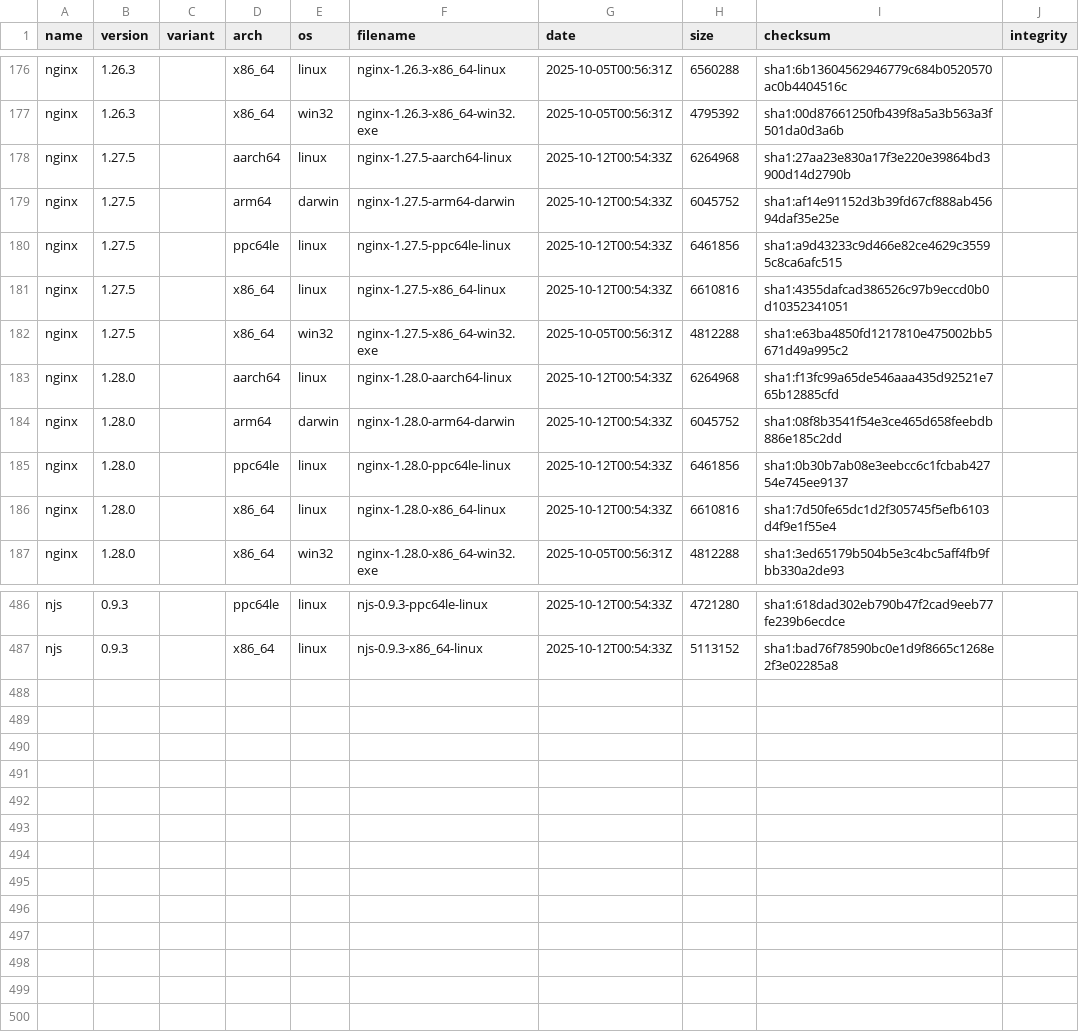
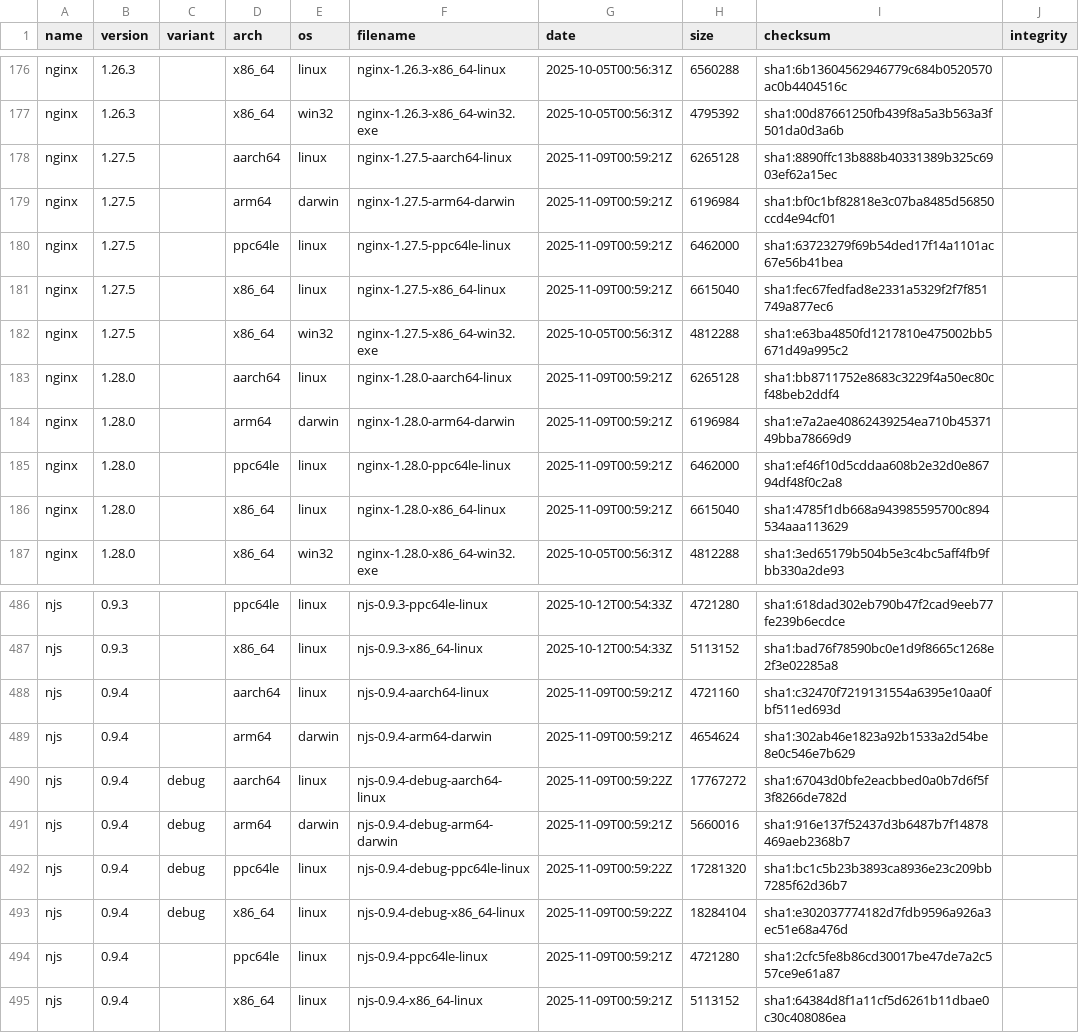
Before and after one commit to jirutka/nginx-binaries, a CSV file: index.csv, drawn as a sheet; only a part is shown, gaps mark what is left out.

```diff
--- a/index.csv
+++ b/index.csv
@@ -177,11 +177,11 @@ nginx,1.26.3,,x86_64,linux,nginx-1.26.3-x86_64-linux,2025-10-05T00:56:31Z,656028
 nginx,1.26.3,,x86_64,win32,nginx-1.26.3-x86_64-win32.exe,2025-10-05T00:56:31Z,4795392,sha1:00d87661250fb439f8a5a3b563a3f501da0d3a6b
-nginx,1.27.5,,aarch64,linux,nginx-1.27.5-aarch64-linux,2025-10-12T00:54:33Z,6264968,sha1:27aa23e830a17f3e220e39864bd3900d14d2790b
-nginx,1.27.5,,arm64,darwin,nginx-1.27.5-arm64-darwin,2025-10-12T00:54:33Z,6045752,sha1:af14e91152d3b39fd67cf888ab45694daf35e25e
-nginx,1.27.5,,ppc64le,linux,nginx-1.27.5-ppc64le-linux,2025-10-12T00:54:33Z,6461856,sha1:a9d43233c9d466e82ce4629c35595c8ca6afc515
-nginx,1.27.5,,x86_64,linux,nginx-1.27.5-x86_64-linux,2025-10-12T00:54:33Z,6610816,sha1:4355dafcad386526c97b9eccd0b0d10352341051
+nginx,1.27.5,,aarch64,linux,nginx-1.27.5-aarch64-linux,2025-11-09T00:59:21Z,6265128,sha1:8890ffc13b888b40331389b325c6903ef62a15ec
+nginx,1.27.5,,arm64,darwin,nginx-1.27.5-arm64-darwin,2025-11-09T00:59:21Z,6196984,sha1:bf0c1bf82818e3c07ba8485d56850ccd4e94cf01
+nginx,1.27.5,,ppc64le,linux,nginx-1.27.5-ppc64le-linux,2025-11-09T00:59:21Z,6462000,sha1:63723279f69b54ded17f14a1101ac67e56b41bea
+nginx,1.27.5,,x86_64,linux,nginx-1.27.5-x86_64-linux,2025-11-09T00:59:21Z,6615040,sha1:fec67fedfad8e2331a5329f2f7f851749a877ec6
 nginx,1.27.5,,x86_64,win32,nginx-1.27.5-x86_64-win32.exe,2025-10-05T00:56:31Z,4812288,sha1:e63ba4850fd1217810e475002bb5671d49a995c2
-nginx,1.28.0,,aarch64,linux,nginx-1.28.0-aarch64-linux,2025-10-12T00:54:33Z,6264968,sha1:f13fc99a65de546aaa435d92521e765b12885cfd
-nginx,1.28.0,,arm64,darwin,nginx-1.28.0-arm64-darwin,2025-10-12T00:54:33Z,6045752,sha1:08f8b3541f54e3ce465d658feebdb886e185c2dd
-nginx,1.28.0,,ppc64le,linux,nginx-1.28.0-ppc64le-linux,2025-10-12T00:54:33Z,6461856,sha1:0b30b7ab08e3eebcc6c1fcbab42754e745ee9137
-nginx,1.28.0,,x86_64,linux,nginx-1.28.0-x86_64-linux,2025-10-12T00:54:33Z,6610816,sha1:7d50fe65dc1d2f305745f5efb6103d4f9e1f55e4
+nginx,1.28.0,,aarch64,linux,nginx-1.28.0-aarch64-linux,2025-11-09T00:59:21Z,6265128,sha1:bb8711752e8683c3229f4a50ec80cf48beb2ddf4
+nginx,1.28.0,,arm64,darwin,nginx-1.28.0-arm64-darwin,2025-11-09T00:59:21Z,6196984,sha1:e7a2ae40862439254ea710b4537149bba78669d9
+nginx,1.28.0,,ppc64le,linux,nginx-1.28.0-ppc64le-linux,2025-11-09T00:59:21Z,6462000,sha1:ef46f10d5cddaa608b2e32d0e86794df48f0c2a8
+nginx,1.28.0,,x86_64,linux,nginx-1.28.0-x86_64-linux,2025-11-09T00:59:21Z,6615040,sha1:4785f1db668a943985595700c894534aaa113629
 nginx,1.28.0,,x86_64,win32,nginx-1.28.0-x86_64-win32.exe,2025-10-05T00:56:31Z,4812288,sha1:3ed65179b504b5e3c4bc5aff4fb9fbb330a2de93
@@ -487 +487,9 @@ njs,0.9.3,,ppc64le,linux,njs-0.9.3-ppc64le-linux,2025-10-12T00:54:33Z,4721280,sh
 njs,0.9.3,,x86_64,linux,njs-0.9.3-x86_64-linux,2025-10-12T00:54:33Z,5113152,sha1:bad76f78590bc0e1d9f8665c1268e2f3e02285a8
+njs,0.9.4,,aarch64,linux,njs-0.9.4-aarch64-linux,2025-11-09T00:59:21Z,4721160,sha1:c32470f7219131554a6395e10aa0fbf511ed693d
+njs,0.9.4,,arm64,darwin,njs-0.9.4-arm64-darwin,2025-11-09T00:59:21Z,4654624,sha1:302ab46e1823a92b1533a2d54be8e0c546e7b629
+njs,0.9.4,debug,aarch64,linux,njs-0.9.4-debug-aarch64-linux,2025-11-09T00:59:22Z,17767272,sha1:67043d0bfe2eacbbed0a0b7d6f5f3f8266de782d
+njs,0.9.4,debug,arm64,darwin,njs-0.9.4-debug-arm64-darwin,2025-11-09T00:59:21Z,5660016,sha1:916e137f52437d3b6487b7f14878469aeb2368b7
+njs,0.9.4,debug,ppc64le,linux,njs-0.9.4-debug-ppc64le-linux,2025-11-09T00:59:22Z,17281320,sha1:bc1c5b23b3893ca8936e23c209bb7285f62d36b7
+njs,0.9.4,debug,x86_64,linux,njs-0.9.4-debug-x86_64-linux,2025-11-09T00:59:22Z,18284104,sha1:e302037774182d7fdb9596a926a3ec51e68a476d
+njs,0.9.4,,ppc64le,linux,njs-0.9.4-ppc64le-linux,2025-11-09T00:59:21Z,4721280,sha1:2cfc5fe8b86cd30017be47de7a2c557ce9e61a87
+njs,0.9.4,,x86_64,linux,njs-0.9.4-x86_64-linux,2025-11-09T00:59:21Z,5113152,sha1:64384d8f1a11cf5d6261b11dbae0c30c408086ea
```
Also changed, not shown: 50 other files.
